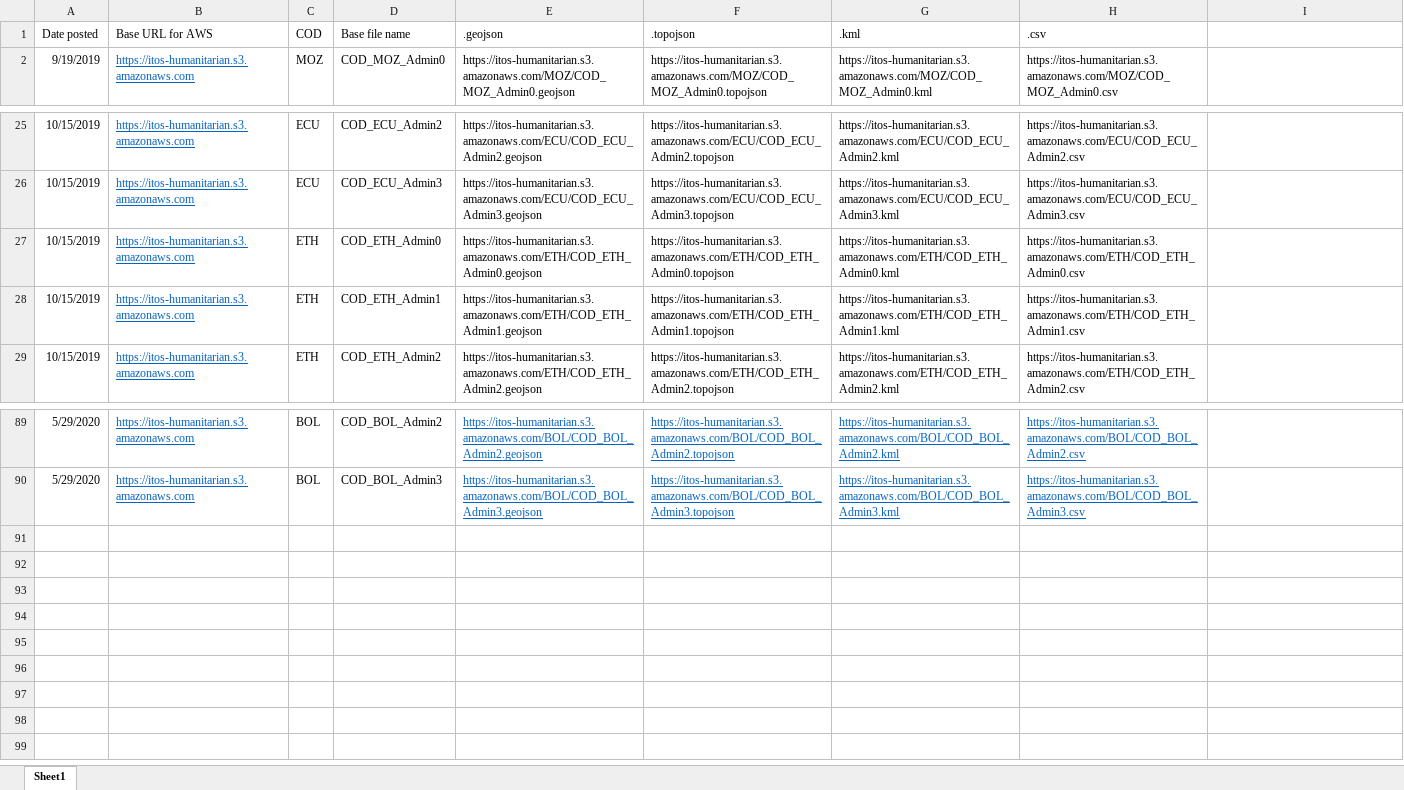
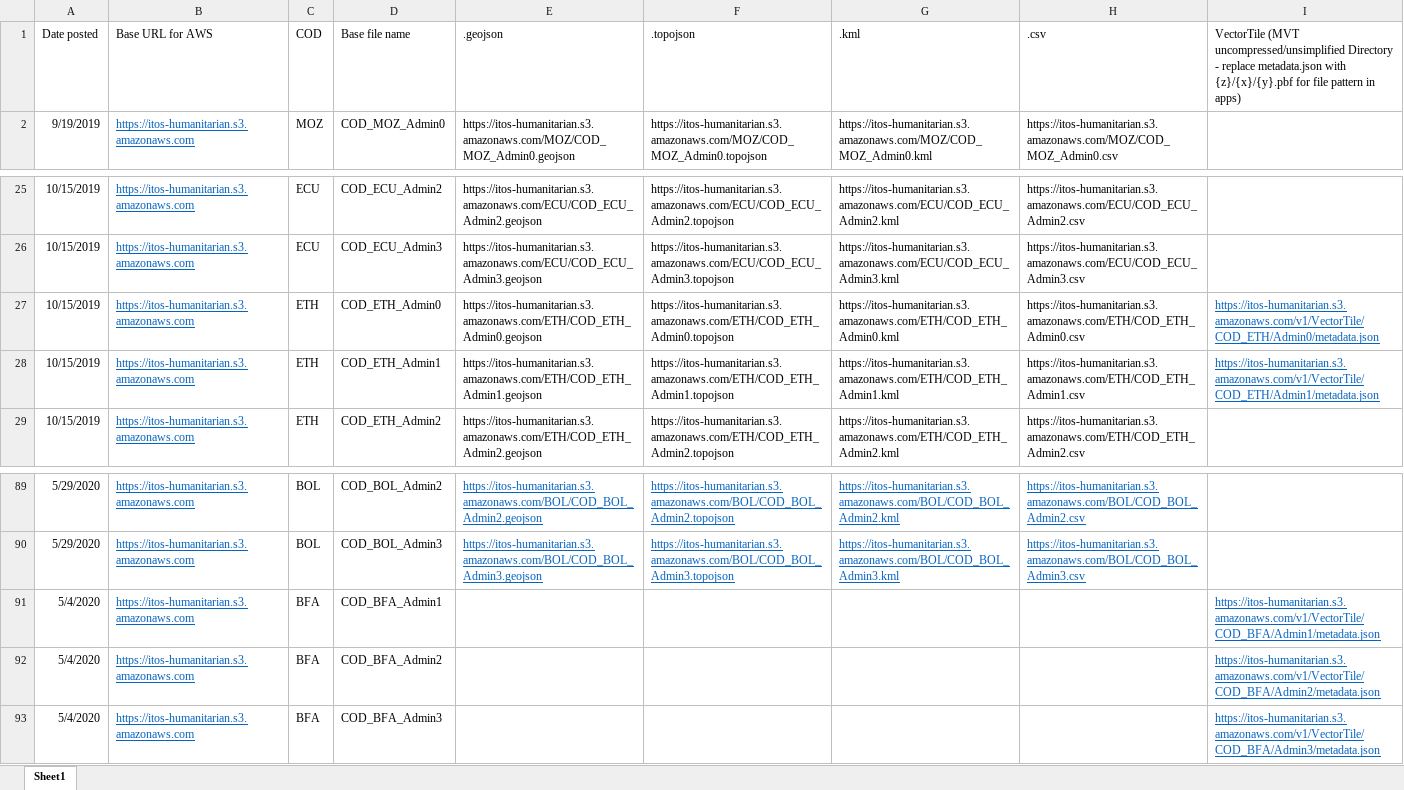
Before and after one commit to UGA-ITOSHumanitarianGIS/mapservicedoc, an Excel workbook: Data/AWSDeploymentURLlist.xlsx, sheet Sheet1, drawn as a sheet; only a part is shown, gaps mark what is left out; values as stored, in another font and other column widths than the file's, no borders; the diff names each change by its address in the sheet, - before the commit and + after, or states it on an @@ line.

Commit message:
Update AWSDeploymentURLlist.xlsx
Ethiopia uploads admin 0 and 1

```diff
--- a/Data/AWSDeploymentURLlist.xlsx (sheet Sheet1)
+++ b/Data/AWSDeploymentURLlist.xlsx (sheet Sheet1)
-I1: (empty)
+I1: VectorTile (MVT uncompressed/unsimplified Directory - replace metadata.json with {z}/{x}/{y}.pbf for file pattern in apps)
-I27: (empty)
+I27: https://itos-humanitarian.s3.amazonaws.com/v1/VectorTile/COD_ETH/Admin0/metadata.json
-I28: (empty)
+I28: https://itos-humanitarian.s3.amazonaws.com/v1/VectorTile/COD_ETH/Admin1/metadata.json
+row 91: 5/4/2020 | https://itos-humanitarian.s3.amazonaws.com | BFA | COD_BFA_Admin1 |  |  |  |  | https://itos-humanitarian.s3.amazonaws.com/v1/VectorTile/COD_BFA/Admin1/metadata.json
+row 92: 5/4/2020 | https://itos-humanitarian.s3.amazonaws.com | BFA | COD_BFA_Admin2 |  |  |  |  | https://itos-humanitarian.s3.amazonaws.com/v1/VectorTile/COD_BFA/Admin2/metadata.json
+row 93: 5/4/2020 | https://itos-humanitarian.s3.amazonaws.com | BFA | COD_BFA_Admin3 |  |  |  |  | https://itos-humanitarian.s3.amazonaws.com/v1/VectorTile/COD_BFA/Admin3/metadata.json
```
